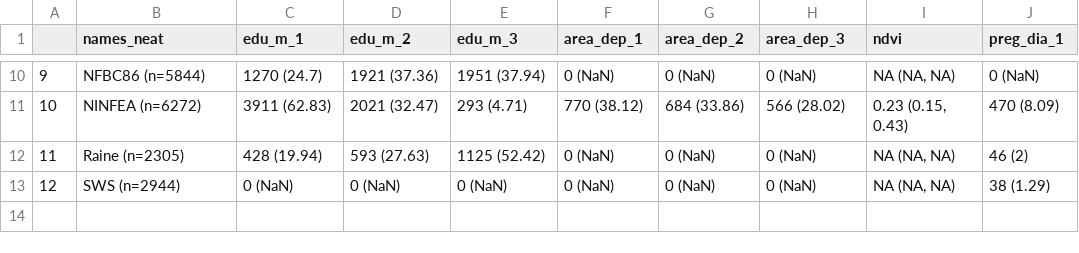
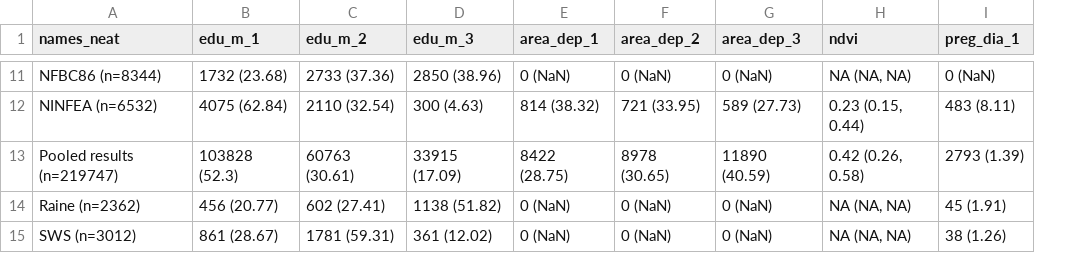
Before and after one commit to lifecycle-project/wp4-bmi-poc, a CSV file: tables/exposures.csv, drawn as a sheet; only a part is shown, gaps mark what is left out; removed rows and columns are numbered as before the commit, all else as after; the diff covers the shown part only; the diff names each change by its address in the sheet, - before the commit and + after, or states it on an @@ line.

```diff
--- a/tables/exposures.csv
+++ b/tables/exposures.csv
-column A, row 10: 9; rows 12-13: 11 | 12
-A11 (names_neat): NFBC86 (n=5844)
+A11 (names_neat): NFBC86 (n=8344)
-B11 (edu_m_1): 1270 (24.7)
+B11 (edu_m_1): 1732 (23.68)
-C11 (edu_m_2): 1921 (37.36)
+C11 (edu_m_2): 2733 (37.36)
-D11 (edu_m_3): 1951 (37.94)
+D11 (edu_m_3): 2850 (38.96)
-row 11: 10 | NINFEA (n=6272) | 3911 (62.83) | 2021 (32.47) | 293 (4.71) | 770 (38.12) | 684 (33.86) | 566 (28.02) | 0.23 (0.15, 0.43) | 470 (8.09)
+row 12: NINFEA (n=6532) | 4075 (62.84) | 2110 (32.54) | 300 (4.63) | 814 (38.32) | 721 (33.95) | 589 (27.73) | 0.23 (0.15, 0.44) | 483 (8.11)
+row 13: Pooled results (n=219747) | 103828 (52.3) | 60763 (30.61) | 33915 (17.09) | 8422 (28.75) | 8978 (30.65) | 11890 (40.59) | 0.42 (0.26, 0.58) | 2793 (1.39)
-A14 (names_neat): Raine (n=2305)
+A14 (names_neat): Raine (n=2362)
-B14 (edu_m_1): 428 (19.94)
+B14 (edu_m_1): 456 (20.77)
-C14 (edu_m_2): 593 (27.63)
+C14 (edu_m_2): 602 (27.41)
-D14 (edu_m_3): 1125 (52.42)
+D14 (edu_m_3): 1138 (51.82)
-I14 (preg_dia_1): 46 (2)
+I14 (preg_dia_1): 45 (1.91)
-A15 (names_neat): SWS (n=2944)
+A15 (names_neat): SWS (n=3012)
-B15 (edu_m_1): 0 (NaN)
+B15 (edu_m_1): 861 (28.67)
-C15 (edu_m_2): 0 (NaN)
+C15 (edu_m_2): 1781 (59.31)
-D15 (edu_m_3): 0 (NaN)
+D15 (edu_m_3): 361 (12.02)
-I15 (preg_dia_1): 38 (1.29)
+I15 (preg_dia_1): 38 (1.26)
```
Also changed, not shown: 5 added rows, 4 removed rows and 20 edited cells elsewhere in this file, tables/height.csv, tables/outcomes.csv, 1 other file.
